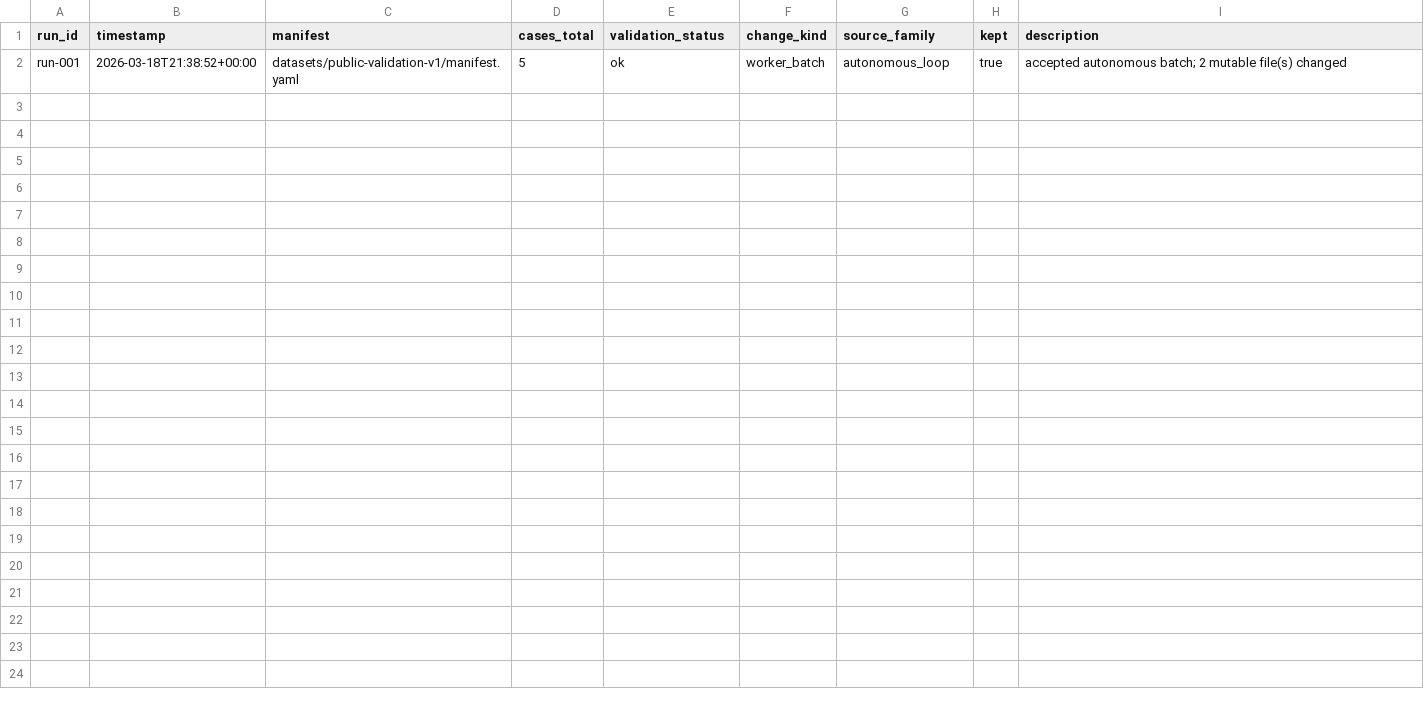
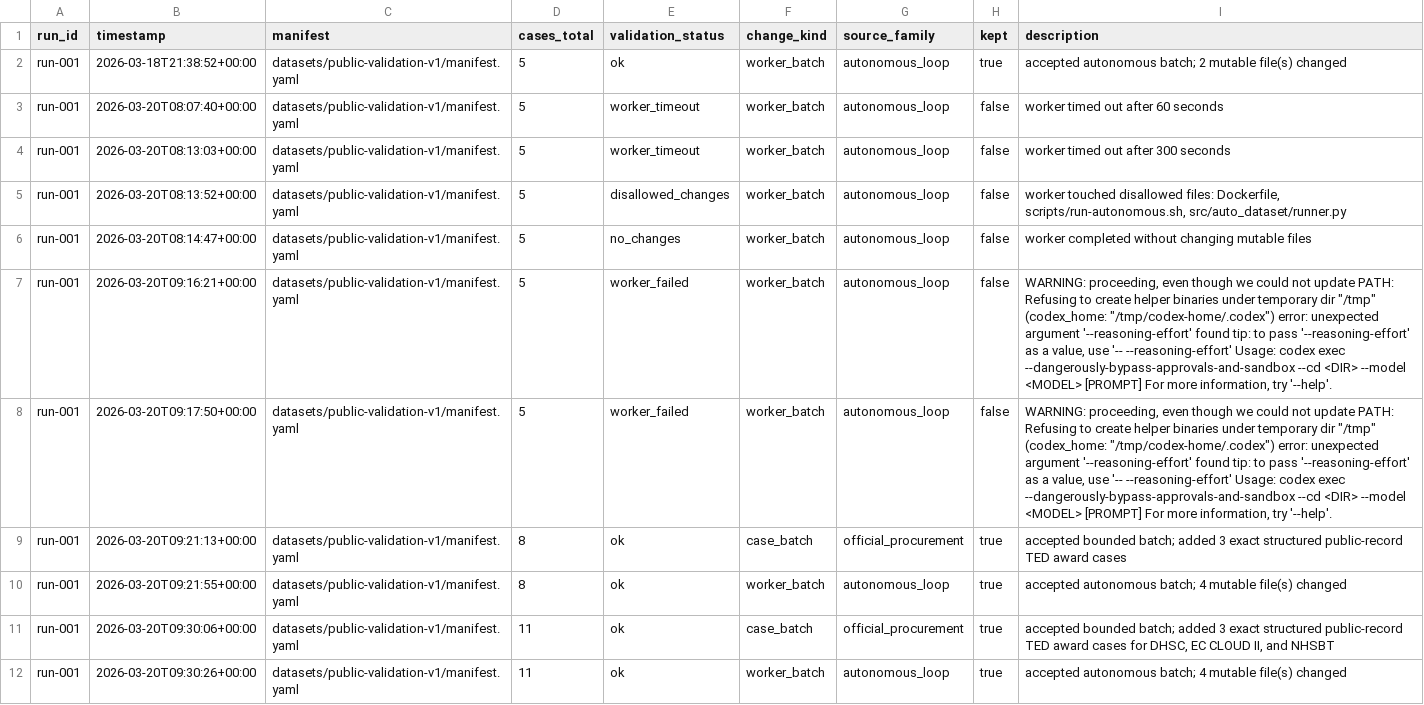
Before and after one commit to aleksas/auto-ij-dataset, a TSV file: results/runs.tsv, drawn as a sheet; the diff names each change by its address in the sheet, - before the commit and + after, or states it on an @@ line.

Commit message:
Update public-validation-v1 dataset sources after run 001

```diff
--- a/results/runs.tsv
+++ b/results/runs.tsv
+row 3: run-001 | 2026-03-20T08:07:40+00:00 | datasets/public-validation-v1/manifest.yaml | 5 | worker_timeout | worker_batch | autonomous_loop | false | worker timed out after 60 seconds
+row 4: run-001 | 2026-03-20T08:13:03+00:00 | datasets/public-validation-v1/manifest.yaml | 5 | worker_timeout | worker_batch | autonomous_loop | false | worker timed out after 300 seconds
+row 5: run-001 | 2026-03-20T08:13:52+00:00 | datasets/public-validation-v1/manifest.yaml | 5 | disallowed_changes | worker_batch | autonomous_loop | false | worker touched disallowed files: Dockerfile, scripts/run-autonomous.sh, src/auto_dataset/runner.py
+row 6: run-001 | 2026-03-20T08:14:47+00:00 | datasets/public-validation-v1/manifest.yaml | 5 | no_changes | worker_batch | autonomous_loop | false | worker completed without changing mutable files
+row 7: run-001 | 2026-03-20T09:16:21+00:00 | datasets/public-validation-v1/manifest.yaml | 5 | worker_failed | worker_batch | autonomous_loop | false | WARNING: proceeding, even though we could not update PATH: Refusing to create helper binaries under temporary dir "/tmp" (codex_home: "/tmp/codex-home/.codex") error: unexpected argument '--reasoning-effort' found tip: to pass '--reasoning-effort' as a value, use '-- --reasoning-effort' Usage: codex exec --dangerously-bypass-approvals-and-sandbox --cd <DIR> --model <MODEL> [PROMPT] For more information, try '--help'.
+row 8: run-001 | 2026-03-20T09:17:50+00:00 | datasets/public-validation-v1/manifest.yaml | 5 | worker_failed | worker_batch | autonomous_loop | false | WARNING: proceeding, even though we could not update PATH: Refusing to create helper binaries under temporary dir "/tmp" (codex_home: "/tmp/codex-home/.codex") error: unexpected argument '--reasoning-effort' found tip: to pass '--reasoning-effort' as a value, use '-- --reasoning-effort' Usage: codex exec --dangerously-bypass-approvals-and-sandbox --cd <DIR> --model <MODEL> [PROMPT] For more information, try '--help'.
+row 9: run-001 | 2026-03-20T09:21:13+00:00 | datasets/public-validation-v1/manifest.yaml | 8 | ok | case_batch | official_procurement | true | accepted bounded batch; added 3 exact structured public-record TED award cases
+row 10: run-001 | 2026-03-20T09:21:55+00:00 | datasets/public-validation-v1/manifest.yaml | 8 | ok | worker_batch | autonomous_loop | true | accepted autonomous batch; 4 mutable file(s) changed
+row 11: run-001 | 2026-03-20T09:30:06+00:00 | datasets/public-validation-v1/manifest.yaml | 11 | ok | case_batch | official_procurement | true | accepted bounded batch; added 3 exact structured public-record TED award cases for DHSC, EC CLOUD II, and NHSBT
+row 12: run-001 | 2026-03-20T09:30:26+00:00 | datasets/public-validation-v1/manifest.yaml | 11 | ok | worker_batch | autonomous_loop | true | accepted autonomous batch; 4 mutable file(s) changed
```
Also changed, not shown: 17 other files.
